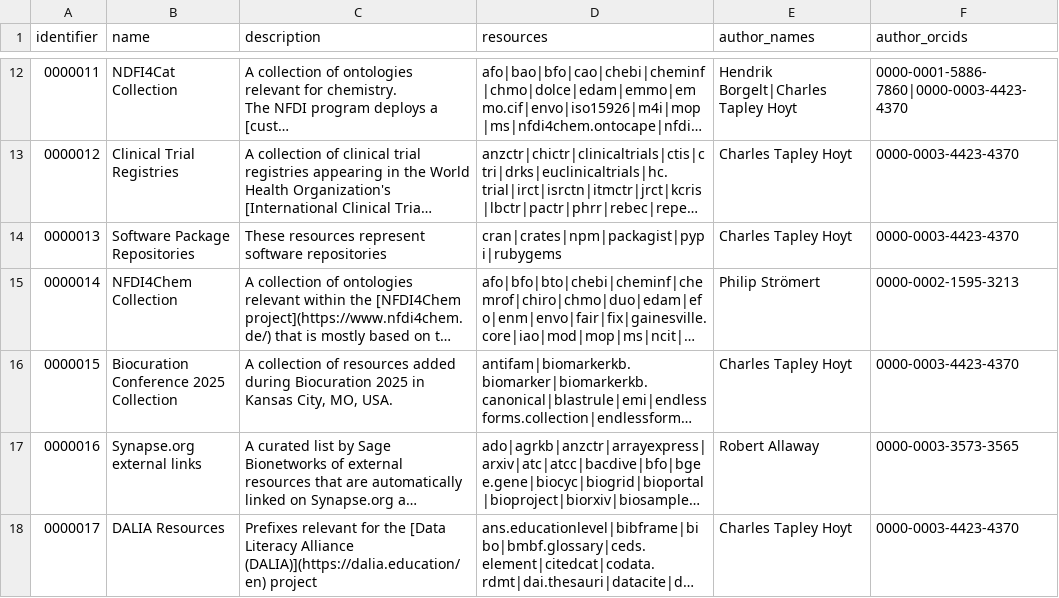
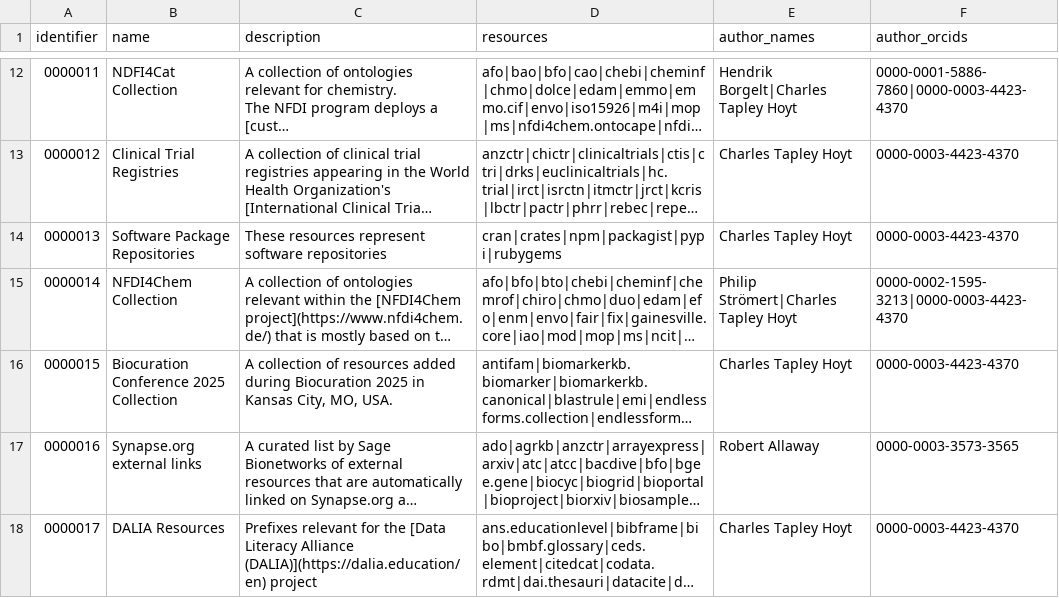
Before and after one commit to biopragmatics/bioregistry, a TSV file: exports/collections/collections.tsv, drawn as a sheet; only a part is shown, gaps mark what is left out; long unchanged cells end in …; the diff names each change by its address in the sheet, - before the commit and + after, or states it on an @@ line.

```diff
--- a/exports/collections/collections.tsv
+++ b/exports/collections/collections.tsv
-E15 (author_names): Philip Strömert
+E15 (author_names): Philip Strömert|Charles Tapley Hoyt
-F15 (author_orcids): 0000-0002-1595-3213
+F15 (author_orcids): 0000-0002-1595-3213|0000-0003-4423-4370
```
Also changed, not shown: exports/registry/publications.tsv, 15 other files.
